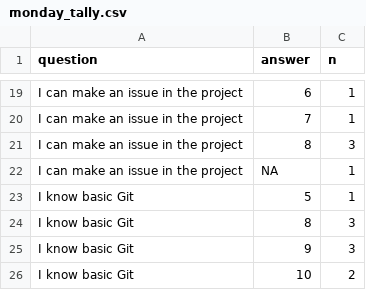
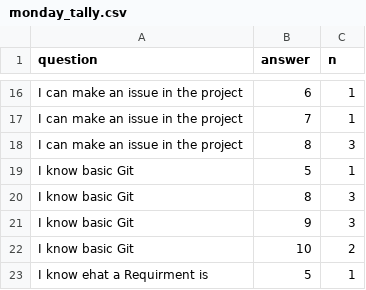
Before and after one commit to UPPMAX/programming_formalisms, a CSV file: evaluations/2024_autumn/monday_tally.csv, drawn as a sheet; only a part is shown, gaps mark what is left out; the shorter side is filled out with more unchanged rows; the diff covers the shown part only; the diff names each change by its address in the sheet, - before the commit and + after, or states it on an @@ line.

```diff
--- a/evaluations/2024_autumn/monday_tally.csv
+++ b/evaluations/2024_autumn/monday_tally.csv
-row 22: I can make an issue in the project | NA | 1
```
Also changed, not shown: 15 removed rows elsewhere in this file, 2 other files.
